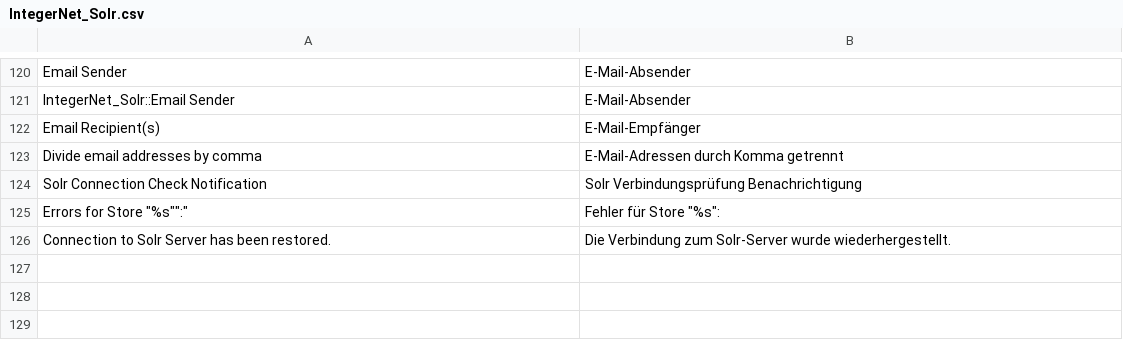
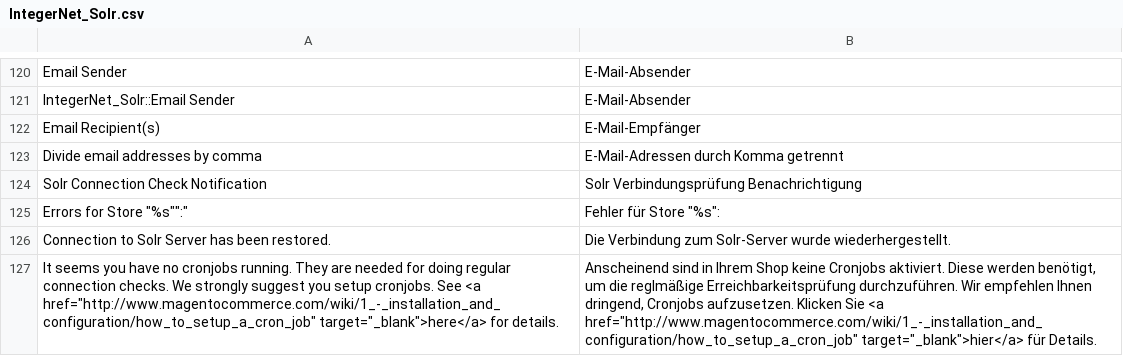
Before and after one commit to integer-net/Solr, a CSV file: src/app/locale/de_DE/IntegerNet_Solr.csv, drawn as a sheet; only a part is shown, gaps mark what is left out; the diff names each change by its address in the sheet, - before the commit and + after, or states it on an @@ line.

Commit message:
Added warning message for configuration check if no cron jobs are active

```diff
--- a/src/app/locale/de_DE/IntegerNet_Solr.csv
+++ b/src/app/locale/de_DE/IntegerNet_Solr.csv
+row 127: It seems you have no cronjobs running. They are needed for doing regular connection checks. We strongly suggest you setup cronjobs. See <a href="http://www.magentocommerce.com/wiki/1_-_installation_and_configuration/how_to_setup_a_cron_job" target="_blank">here</a> for details. | Anscheinend sind in Ihrem Shop keine Cronjobs aktiviert. Diese werden benötigt, um die reglmäßige Erreichbarkeitsprüfung durchzuführen. Wir empfehlen Ihnen dringend, Cronjobs aufzusetzen. Klicken Sie <a href="http://www.magentocommerce.com/wiki/1_-_installation_and_configuration/how_to_setup_a_cron_job" target="_blank">hier</a> für Details.
```
Also changed, not shown: 1 other file.
